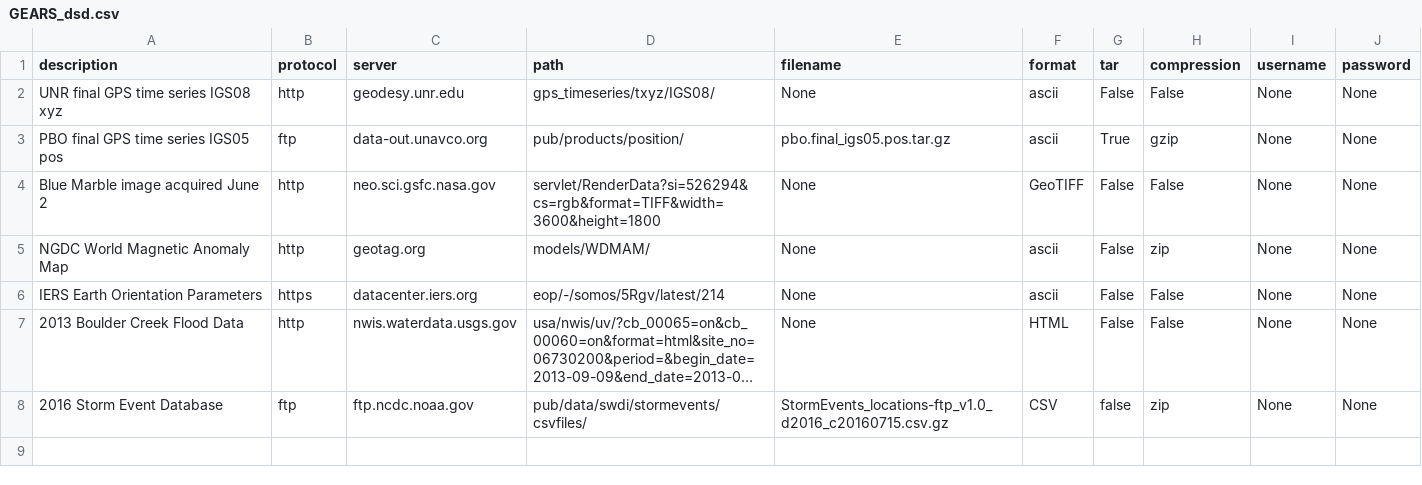
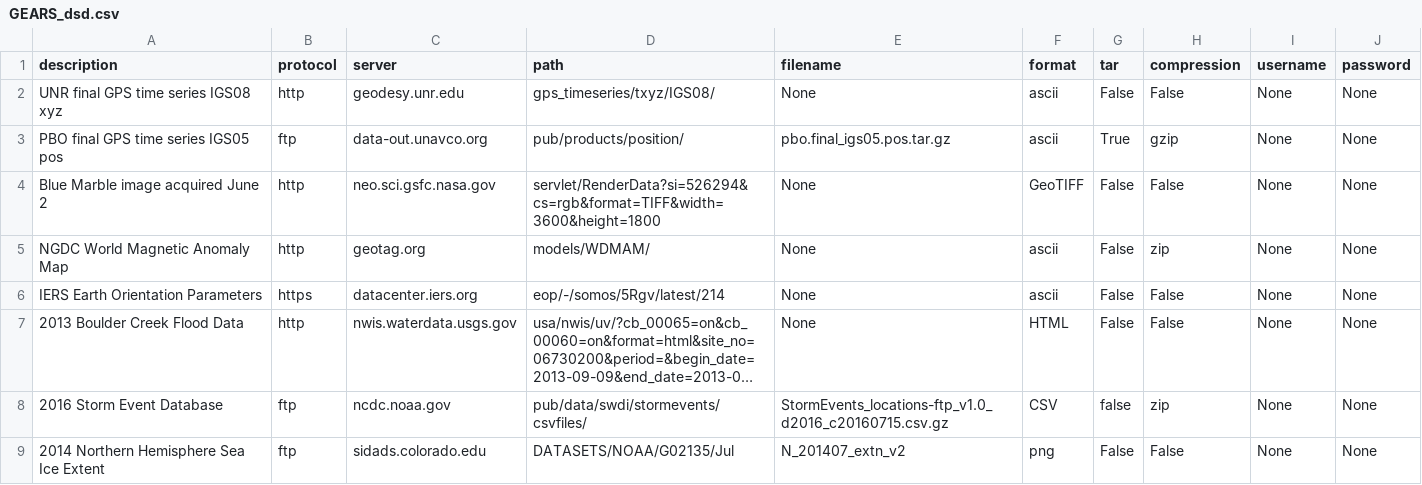
Before and after one commit to rabgc/GEARS_dsd, a CSV file: GEARS_dsd.csv, drawn as a sheet; long unchanged cells end in …; the diff names each change by its address in the sheet, - before the commit and + after, or states it on an @@ line.

Commit message:
Update GEARS_dsd.csv

```diff
--- a/GEARS_dsd.csv
+++ b/GEARS_dsd.csv
-C8 (server): ftp.ncdc.noaa.gov
+C8 (server): ncdc.noaa.gov
+row 9: 2014 Northern Hemisphere Sea Ice Extent | ftp | sidads.colorado.edu | DATASETS/NOAA/G02135/Jul | N_201407_extn_v2 | png | False | False | None | None
```
